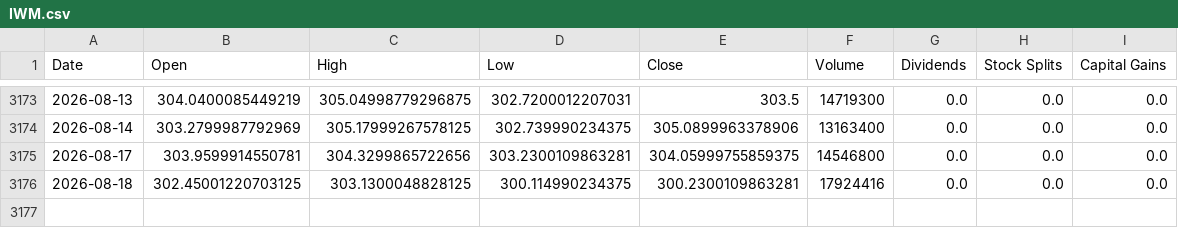
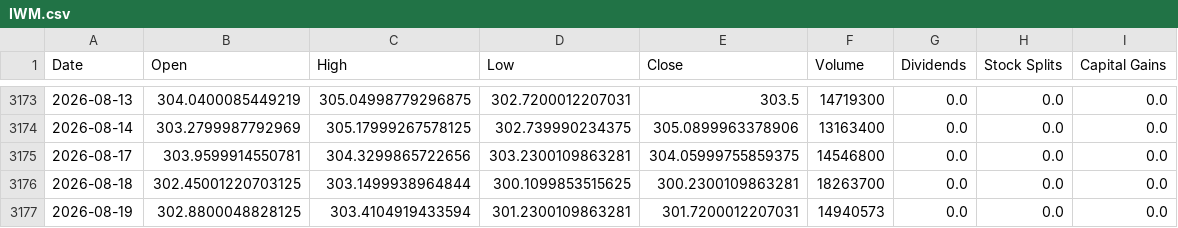
Before and after one commit to Sergr777/tradingview-mcp-jackson, a CSV file: data/etf/IWM.csv, drawn as a sheet; only a part is shown, gaps mark what is left out.

```diff
--- a/data/etf/IWM.csv
+++ b/data/etf/IWM.csv
@@ -3175,2 +3175,3 @@ Date,Open,High,Low,Close,Volume,Dividends,Stock Splits,Capital Gains
 2026-08-17,303.9599914550781,304.3299865722656,303.2300109863281,304.05999755859375,14546800,0.0,0.0,0.0
-2026-08-18,302.45001220703125,303.1300048828125,300.114990234375,300.2300109863281,17924416,0.0,0.0,0.0
+2026-08-18,302.45001220703125,303.1499938964844,300.1099853515625,300.2300109863281,18263700,0.0,0.0,0.0
+2026-08-19,302.8800048828125,303.4104919433594,301.2300109863281,301.7200012207031,14940573,0.0,0.0,0.0
```
Also changed, not shown: data/etf/QQQ.csv, data/etf/SLV.csv, 12 other files.
